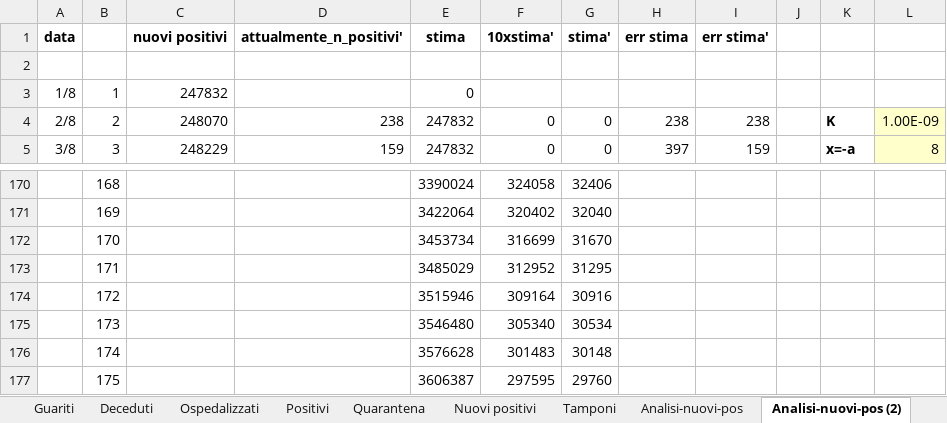
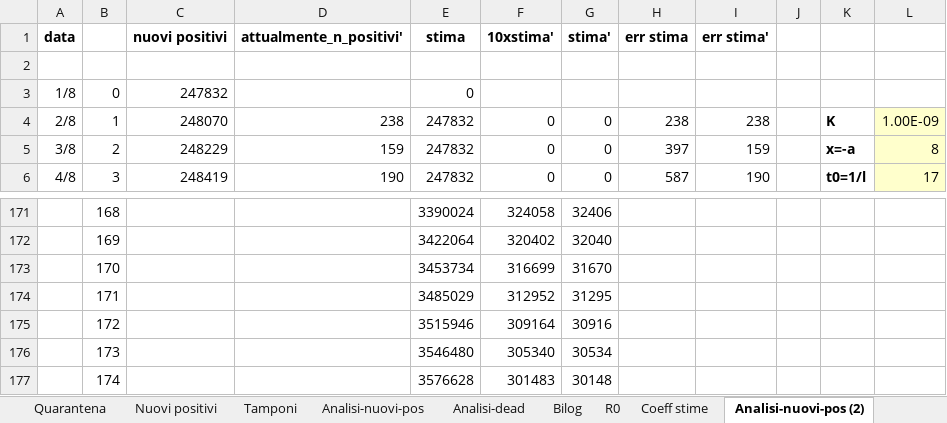
Before and after one commit to mattecarpa/Covid19, an Excel workbook: covid_ita2.xlsx, sheet Analisi-nuovi-pos (2), drawn as a sheet; only a part is shown, gaps mark what is left out; values as stored, in another font and other column widths than the file's, no borders; charts and pictures not drawn; removed rows and columns are numbered as before the commit, all else as after; the diff covers the shown part only; the diff names each change by its address in the sheet, - before the commit and + after, or states it on an @@ line.

```diff
--- a/covid_ita2.xlsx (sheet Analisi-nuovi-pos (2))
+++ b/covid_ita2.xlsx (sheet Analisi-nuovi-pos (2))
+row 3: 1/8 | 0 | 247832 |  | 0
-A4 (data): 1/8
+A4 (data): 2/8
-C4 (nuovi positivi): 247832
+C4 (nuovi positivi): 248070
-D4 (attualmente_n_positivi'): (empty)
+D4 (attualmente_n_positivi'): 238
-E4 (stima): 0
+E4 (stima): 247832
-F4 (10xstima'): (empty)
+F4 (10xstima'): 0
-G4 (stima'): (empty)
+G4 (stima'): 0
-H4 (err stima): (empty)
+H4 (err stima): 238
-I4 (err stima'): (empty)
+I4 (err stima'): 238
-K4: (empty)
+K4: K
-L4: (empty)
+L4: 1.00E-09
-L4 fill: none
+L4 fill: #FFFFCC
-A5 (data): 2/8
+A5 (data): 3/8
-C5 (nuovi positivi): 248070
+C5 (nuovi positivi): 248229
-D5 (attualmente_n_positivi'): 238
+D5 (attualmente_n_positivi'): 159
-H5 (err stima): 238
+H5 (err stima): 397
-I5 (err stima'): 238
+I5 (err stima'): 159
-K5: K
+K5: x=-a
-L5: 1.00E-09
+L5: 8
-A6 (data): 3/8
+A6 (data): 4/8
-C6 (nuovi positivi): 248229
+C6 (nuovi positivi): 248419
-D6 (attualmente_n_positivi'): 159
+D6 (attualmente_n_positivi'): 190
-H6 (err stima): 397
+H6 (err stima): 587
-I6 (err stima'): 159
+I6 (err stima'): 190
-K6: x=-a
+K6: t0=1/l
-L6: 8
+L6: 17
-row 177:  | 175 |  |  | 3606387 | 297595 | 29760
```
Also changed, not shown: 549 edited cells and cell formats elsewhere in this sheet, sheet Guariti, sheet R0, sheet Deceduti, sheet Nuovi positivi, sheet Analisi-dead, sheet Dati, 8 more sheets, other sheet tabs, formulas that keep their value, charts or pictures, covid_bilog_2.xlsx.
